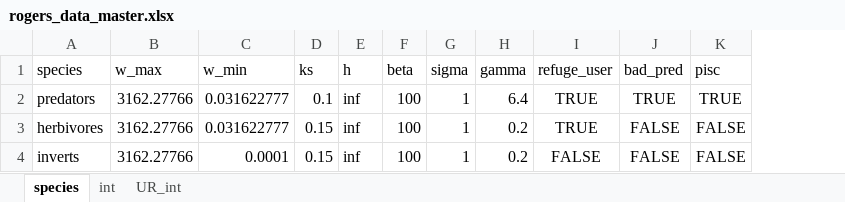
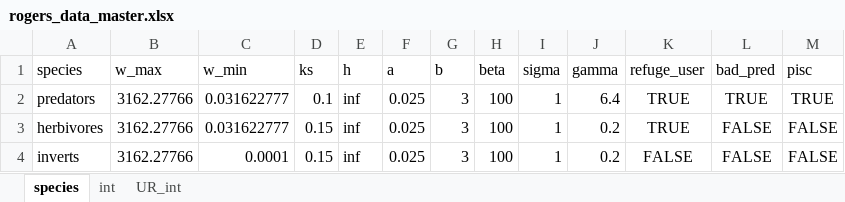
Before and after one commit to cmbeese/mizerReef, an Excel workbook: data/rogers_data_master.xlsx, sheet species, drawn as a sheet; values as stored, in another font and other column widths than the file's, no borders; the diff names each change by its address in the sheet, - before the commit and + after, or states it on an @@ line.

```diff
--- a/data/rogers_data_master.xlsx (sheet species)
+++ b/data/rogers_data_master.xlsx (sheet species)
+column F (a), rows 2-4: all 0.025
+column G (b), rows 2-4: all 3
```
Also changed, not shown: 13 other files.
